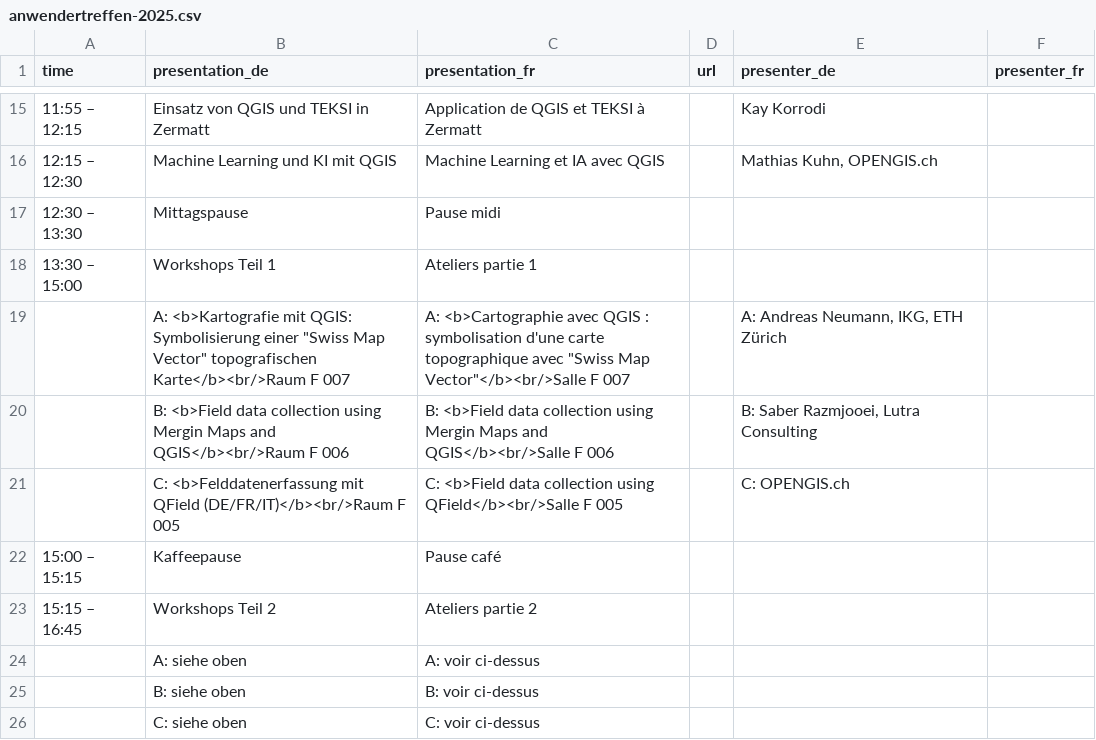
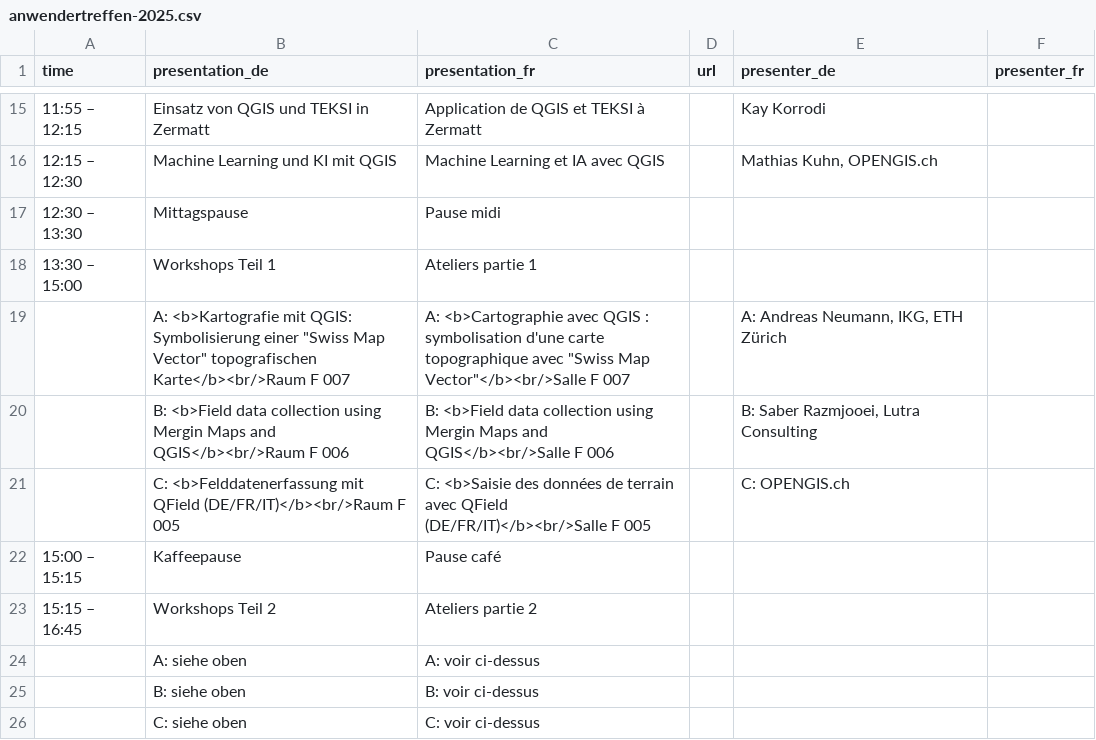
Before and after one commit to qgis-ch/qgis-ch-website, a CSV file: _data/anwendertreffen-2025.csv, drawn as a sheet; only a part is shown, gaps mark what is left out.

Commit message:
Ajouter la traduction française

```diff
--- a/_data/anwendertreffen-2025.csv
+++ b/_data/anwendertreffen-2025.csv
@@ -20,3 +20,3 @@
 ,"B: <b>Field data collection using Mergin Maps and QGIS</b><br/>Raum F 006","B: <b>Field data collection using Mergin Maps and QGIS</b><br/>Salle F 006",,"B: Saber Razmjooei, Lutra Consulting",
-,"C: <b>Felddatenerfassung mit QField (DE/FR/IT)</b><br/>Raum F 005","C: <b>Field data collection using QField</b><br/>Salle F 005",,"C: OPENGIS.ch",
+,"C: <b>Felddatenerfassung mit QField (DE/FR/IT)</b><br/>Raum F 005","C: <b>Saisie des données de terrain avec QField (DE/FR/IT)</b><br/>Salle F 005",,"C: OPENGIS.ch",
 "15:00 – 15:15","Kaffeepause","Pause café",,,
```
